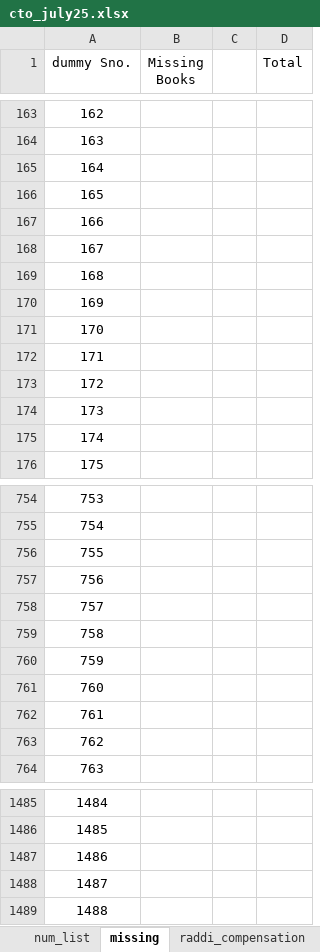
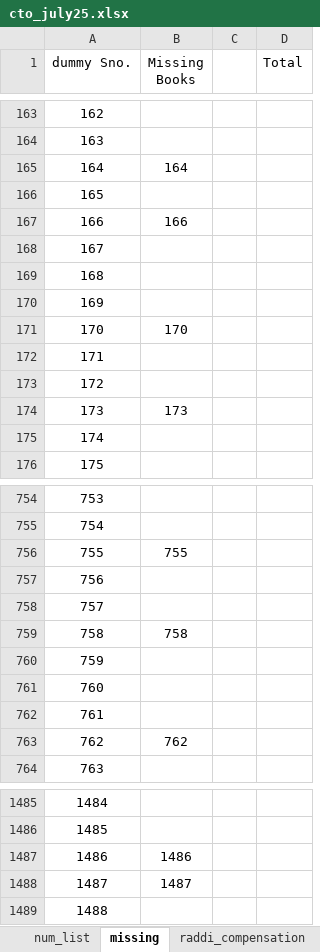
Before and after one commit to adi-QTPi/jnv_haridwar, an Excel workbook: charge_takeover/cto_july25.xlsx, sheet missing, drawn as a sheet; only a part is shown, gaps mark what is left out; values as stored, in another font and other column widths than the file's, no borders; the diff covers the shown part only; the diff names each change by its address in the sheet, - before the commit and + after, or states it on an @@ line.

```diff
--- a/charge_takeover/cto_july25.xlsx (sheet missing)
+++ b/charge_takeover/cto_july25.xlsx (sheet missing)
-B165 (Missing Books): (empty)
+B165 (Missing Books): 164
-B167 (Missing Books): (empty)
+B167 (Missing Books): 166
-B171 (Missing Books): (empty)
+B171 (Missing Books): 170
-B174 (Missing Books): (empty)
+B174 (Missing Books): 173
-B756 (Missing Books): (empty)
+B756 (Missing Books): 755
-B759 (Missing Books): (empty)
+B759 (Missing Books): 758
-B763 (Missing Books): (empty)
+B763 (Missing Books): 762
-B1487 (Missing Books): (empty)
+B1487 (Missing Books): 1486
-B1488 (Missing Books): (empty)
+B1488 (Missing Books): 1487
```
Also changed, not shown: 40 edited cells elsewhere in this sheet, sheet num_list, formulas that keep their value, 1 other file.
